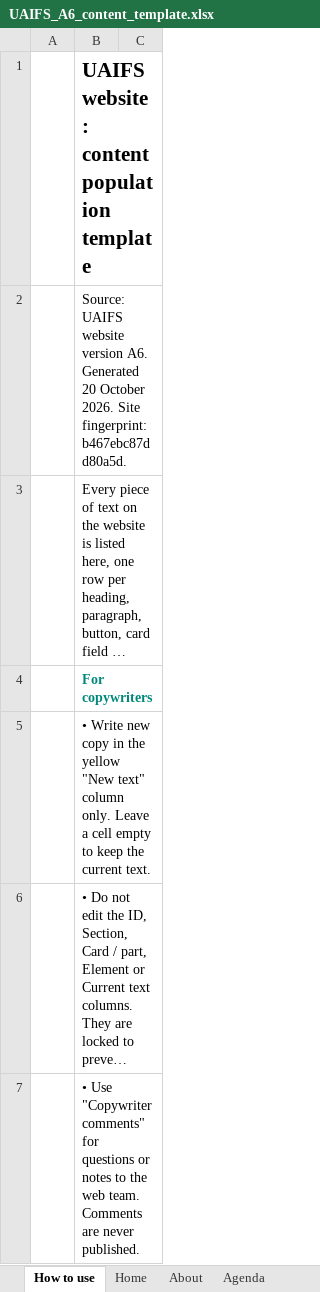
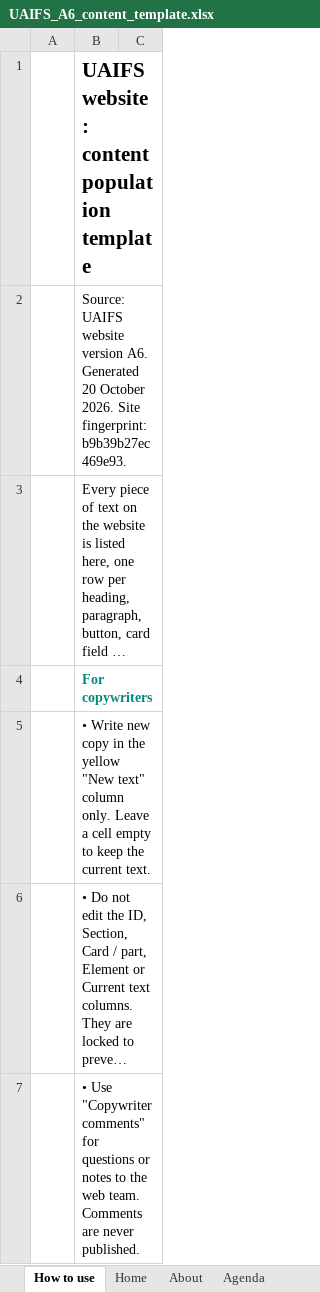
Before and after one commit to shreyups/uaifs-v5, an Excel workbook: docs/UAIFS_A6_content_template.xlsx, sheet How to use, drawn as a sheet; only a part is shown; long unchanged cells end in …; values as stored, in another font and other column widths than the file's, no borders; the diff names each change by its address in the sheet, - before the commit and + after, or states it on an @@ line.

```diff
--- a/docs/UAIFS_A6_content_template.xlsx (sheet How to use)
+++ b/docs/UAIFS_A6_content_template.xlsx (sheet How to use)
-B2: …Site fingerprint: b467ebc87dd80a5d.
+B2: …Site fingerprint: b9b39b27ec469e93.
```
Also changed, not shown: sheet Agenda, sheet Home, sheet Speakers, sheet Singapore 2026, sheet Partner with us, sheet About, formulas that keep their value, 5 other files.
